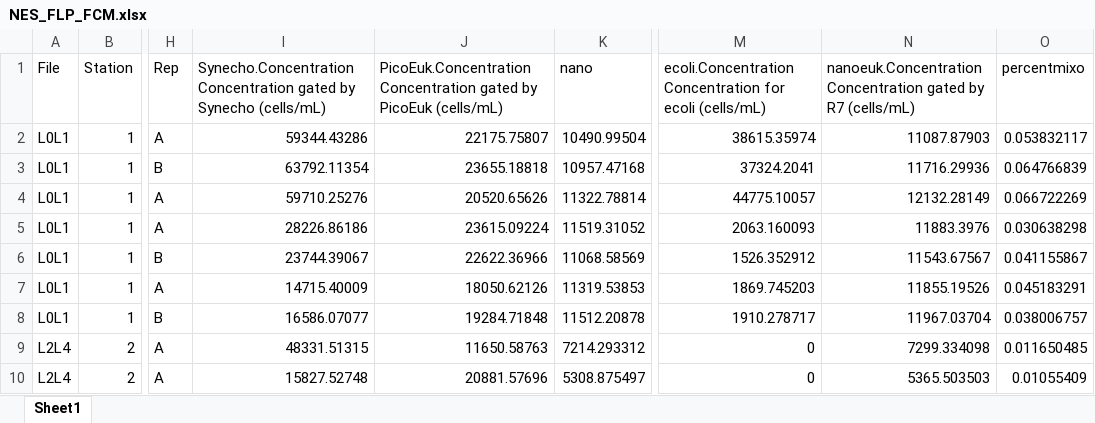
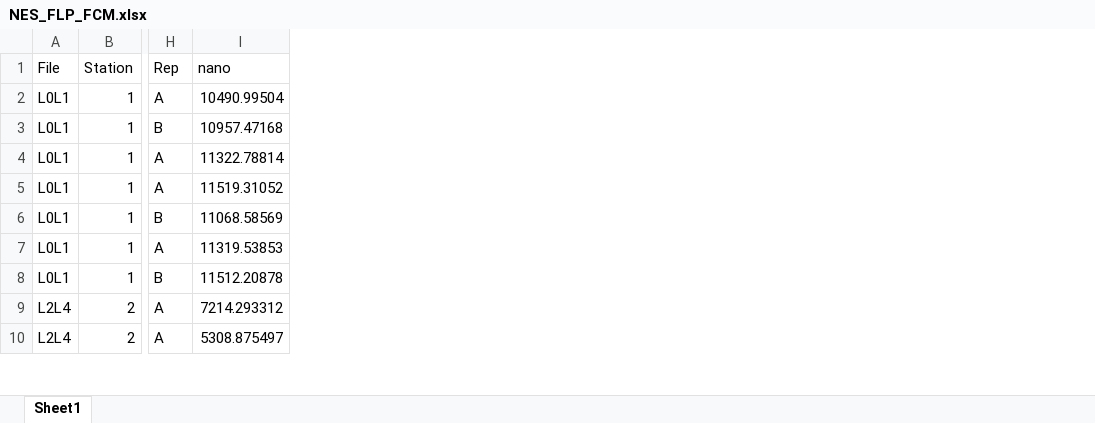
Before and after one commit to CohenLabUGA/AcidotropicDyes, an Excel workbook: Data/NES_FLP_FCM.xlsx, sheet Sheet1, drawn as a sheet; only a part is shown, gaps mark what is left out; values as stored, in another font and other column widths than the file's, no borders; the diff names each change by its address in the sheet, - before the commit and + after, or states it on an @@ line.

```diff
--- a/Data/NES_FLP_FCM.xlsx (sheet Sheet1)
+++ b/Data/NES_FLP_FCM.xlsx (sheet Sheet1)
-column I, rows 1-10: Synecho.Concentration Concentration gated by Synecho (cells/mL) | 59344.43286 | 63792.11354 | 59710.25276 | 28226.86186 | 23744.39067 | 14715.40009 | 16586.07077 | 48331.51315 | 15827.52748
-column J, rows 1-10: PicoEuk.Concentration Concentration gated by PicoEuk (cells/mL) | 22175.75807 | 23655.18818 | 20520.65626 | 23615.09224 | 22622.36966 | 18050.62126 | 19284.71848 | 11650.58763 | 20881.57696
-column M, rows 1-10: ecoli.Concentration Concentration for ecoli (cells/mL) | 38615.35974 | 37324.2041 | 44775.10057 | 2063.160093 | 1526.352912 | 1869.745203 | 1910.278717 | 0 | 0
-column N, rows 1-10: nanoeuk.Concentration Concentration gated by R7 (cells/mL) | 11087.87903 | 11716.29936 | 12132.28149 | 11883.3976 | 11543.67567 | 11855.19526 | 11967.03704 | 7299.334098 | 5365.503503
-column O (percentmixo), rows 2-10: 0.053832117 | 0.064766839 | 0.066722269 | 0.030638298 | 0.041155867 | 0.045183291 | 0.038006757 | 0.011650485 | 0.01055409
```
Also changed, not shown: Data/AllFLPData.xlsx, 1 other file.
